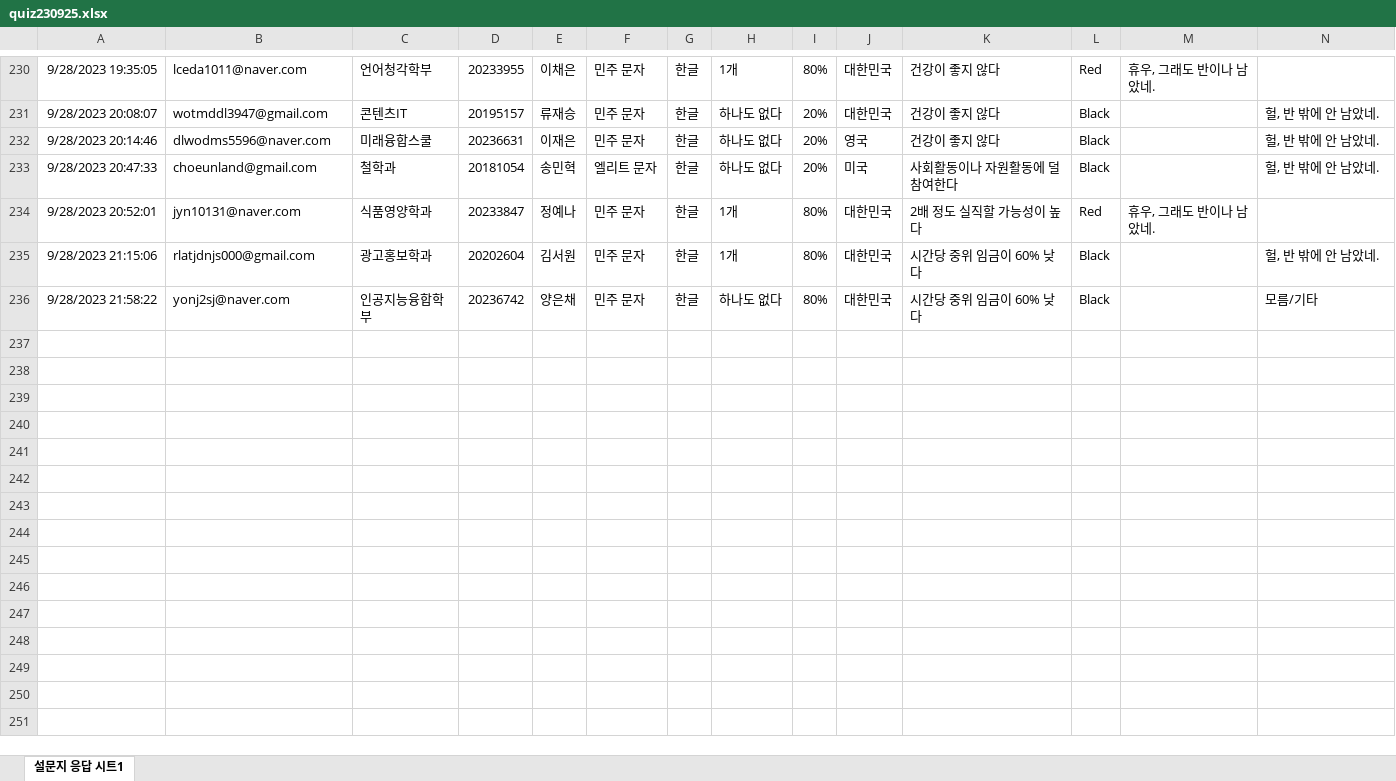
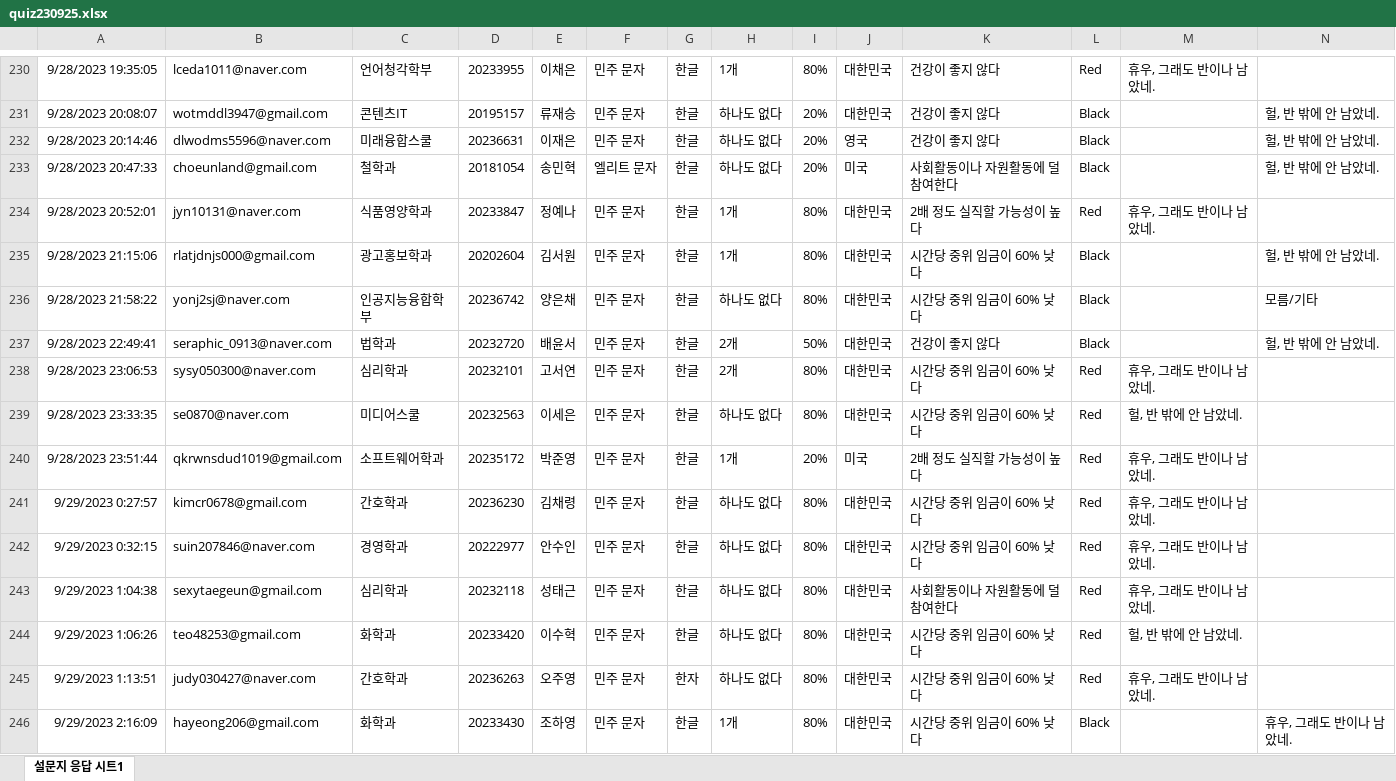
Before and after one commit to kwlee58/class202302, an Excel workbook: R/data/quiz230925.xlsx, sheet 설문지 응답 시트1, drawn as a sheet; only a part is shown, gaps mark what is left out; values as stored, in another font and other column widths than the file's, no borders; the diff covers the shown part only; the diff names each change by its address in the sheet, - before the commit and + after, or states it on an @@ line.

```diff
--- a/R/data/quiz230925.xlsx (sheet 설문지 응답 시트1)
+++ b/R/data/quiz230925.xlsx (sheet 설문지 응답 시트1)
+row 237: 9/28/2023 22:49:41 | seraphic_0913@naver.com | 법학과 | 20232720 | 배윤서 | 민주 문자 | 한글 | 2개 | 50% | 대한민국 | 건강이 좋지 않다 | Black |  | 헐, 반 밖에 안 남았네.
+row 238: 9/28/2023 23:06:53 | sysy050300@naver.com | 심리학과 | 20232101 | 고서연 | 민주 문자 | 한글 | 2개 | 80% | 대한민국 | 시간당 중위 임금이 60% 낮다 | Red | 휴우, 그래도 반이나 남았네.
+row 239: 9/28/2023 23:33:35 | se0870@naver.com | 미디어스쿨 | 20232563 | 이세은 | 민주 문자 | 한글 | 하나도 없다 | 80% | 대한민국 | 시간당 중위 임금이 60% 낮다 | Red | 헐, 반 밖에 안 남았네.
+row 240: 9/28/2023 23:51:44 | qkrwnsdud1019@gmail.com | 소프트웨어학과 | 20235172 | 박준영 | 민주 문자 | 한글 | 1개 | 20% | 미국 | 2배 정도 실직할 가능성이 높다 | Red | 휴우, 그래도 반이나 남았네.
+row 241: 9/29/2023 0:27:57 | kimcr0678@gmail.com | 간호학과 | 20236230 | 김채령 | 민주 문자 | 한글 | 하나도 없다 | 80% | 대한민국 | 시간당 중위 임금이 60% 낮다 | Red | 휴우, 그래도 반이나 남았네.
+row 242: 9/29/2023 0:32:15 | suin207846@naver.com | 경영학과 | 20222977 | 안수인 | 민주 문자 | 한글 | 하나도 없다 | 80% | 대한민국 | 시간당 중위 임금이 60% 낮다 | Red | 휴우, 그래도 반이나 남았네.
+row 243: 9/29/2023 1:04:38 | sexytaegeun@gmail.com | 심리학과 | 20232118 | 성태근 | 민주 문자 | 한글 | 하나도 없다 | 80% | 대한민국 | 사회활동이나 자원활동에 덜 참여한다 | Red | 휴우, 그래도 반이나 남았네.
+row 244: 9/29/2023 1:06:26 | teo48253@gmail.com | 화학과 | 20233420 | 이수혁 | 민주 문자 | 한글 | 하나도 없다 | 80% | 대한민국 | 시간당 중위 임금이 60% 낮다 | Red | 헐, 반 밖에 안 남았네.
+row 245: 9/29/2023 1:13:51 | judy030427@naver.com | 간호학과 | 20236263 | 오주영 | 민주 문자 | 한자 | 하나도 없다 | 80% | 대한민국 | 시간당 중위 임금이 60% 낮다 | Red | 휴우, 그래도 반이나 남았네.
+row 246: 9/29/2023 2:16:09 | hayeong206@gmail.com | 화학과 | 20233430 | 조하영 | 민주 문자 | 한글 | 1개 | 80% | 대한민국 | 시간당 중위 임금이 60% 낮다 | Black |  | 휴우, 그래도 반이나 남았네.
```
Also changed, not shown: 40 added rows elsewhere in this sheet, R/data/literacy_230925.xlsx, R/data/quiz230918.xlsx, 19 other files.
